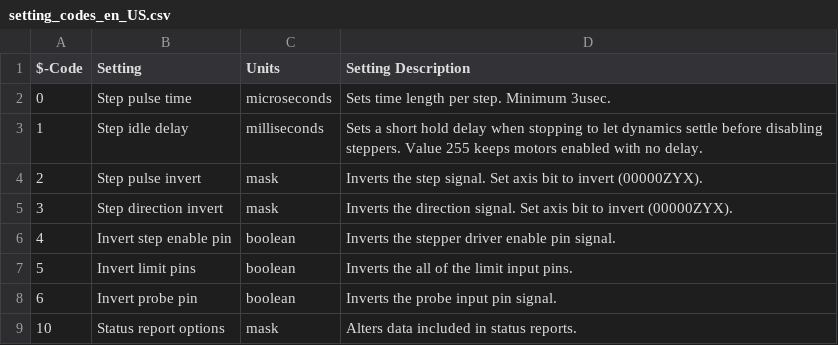
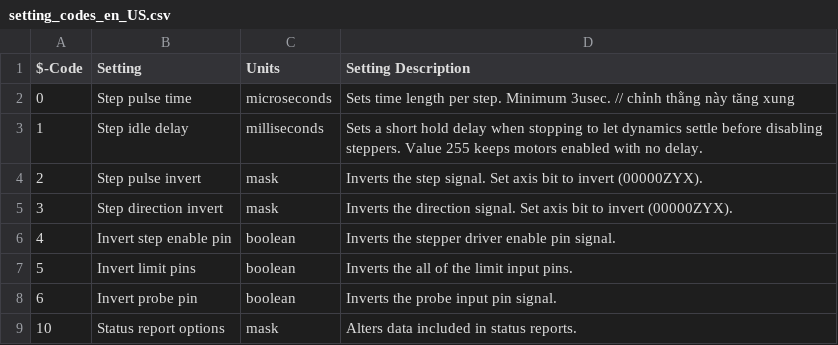
Before and after one commit to voduyy/stm32-grbl-5-axis, a CSV file: doc/csv/setting_codes_en_US.csv, drawn as a sheet; only a part is shown.

```diff
--- a/doc/csv/setting_codes_en_US.csv
+++ b/doc/csv/setting_codes_en_US.csv
@@ -1,3 +1,3 @@
 "$-Code"," Setting"," Units"," Setting Description"
-"0","Step pulse time","microseconds","Sets time length per step. Minimum 3usec."
+"0","Step pulse time","microseconds","Sets time length per step. Minimum 3usec." // chỉnh thằng này tăng xung
 "1","Step idle delay","milliseconds","Sets a short hold delay when stopping to let dynamics settle before disabling steppers. Value 255 keeps motors enabled with no delay."
```
Also changed, not shown: doc/csv/error_codes_en_US.csv, 4 other files.
